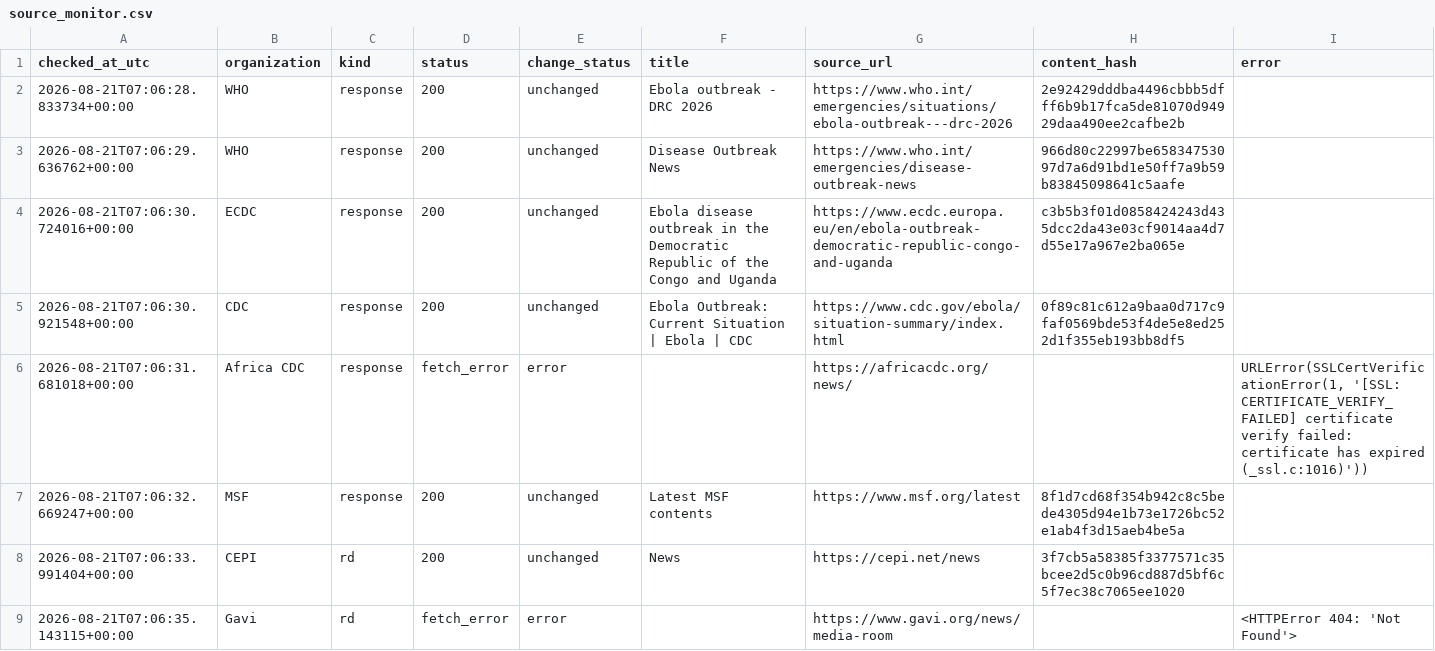
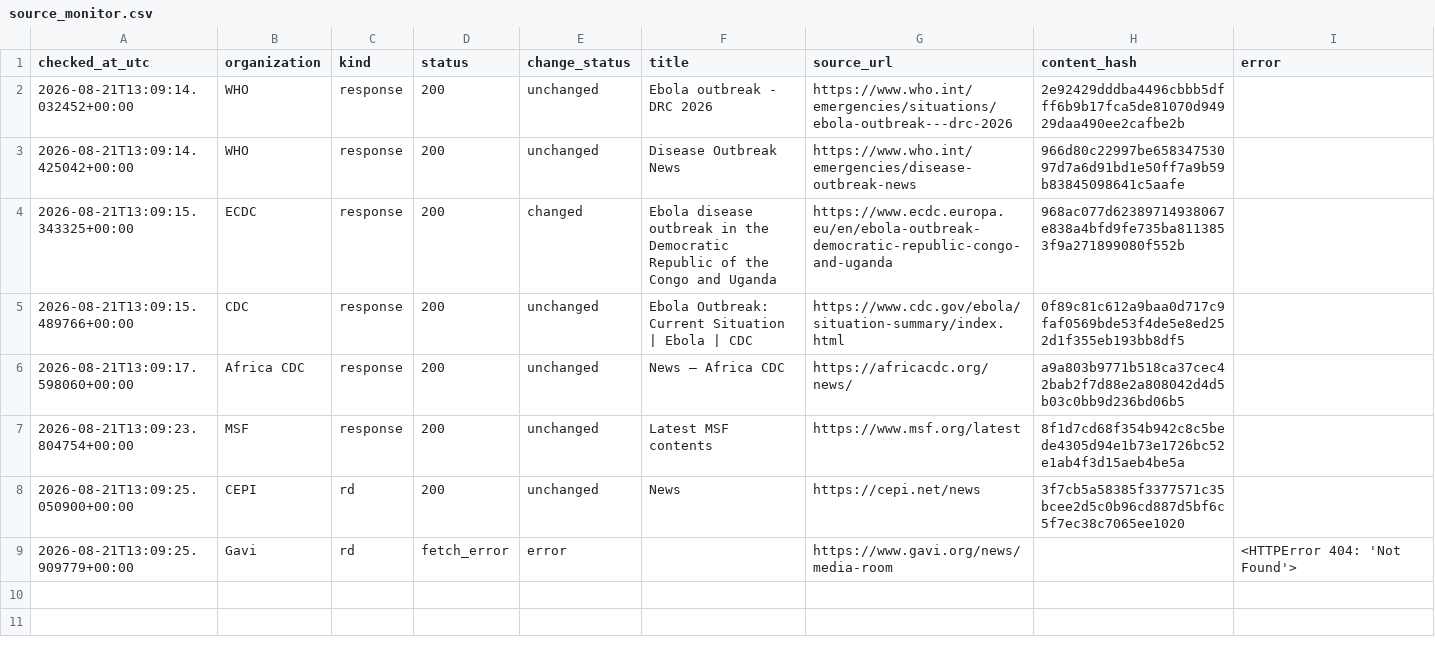
Before and after one commit to mosuzuki/ebola2026, a CSV file: data/processed/source_monitor.csv, drawn as a sheet.

```diff
--- a/data/processed/source_monitor.csv
+++ b/data/processed/source_monitor.csv
@@ -1,9 +1,9 @@
 checked_at_utc,organization,kind,status,change_status,title,source_url,content_hash,error
-2026-08-21T07:06:28.833734+00:00,WHO,response,200,unchanged,Ebola outbreak - DRC 2026,https://www.who.int/emergencies/situations/ebola-outbreak---drc-2026,2e92429dddba4496cbbb5dfff6b9b17fca5de81070d94929daa490ee2cafbe2b,
-2026-08-21T07:06:29.636762+00:00,WHO,response,200,unchanged,Disease Outbreak News,https://www.who.int/emergencies/disease-outbreak-news,966d80c22997be65834753097d7a6d91bd1e50ff7a9b59b83845098641c5aafe,
-2026-08-21T07:06:30.724016+00:00,ECDC,response,200,unchanged,Ebola disease outbreak in the Democratic Republic of the Congo and Uganda,https://www.ecdc.europa.eu/en/ebola-outbreak-democratic-republic-congo-and-uganda,c3b5b3f01d0858424243d435dcc2da43e03cf9014aa4d7d55e17a967e2ba065e,
-2026-08-21T07:06:30.921548+00:00,CDC,response,200,unchanged,Ebola Outbreak: Current Situation | Ebola | CDC,https://www.cdc.gov/ebola/situation-summary/index.html,0f89c81c612a9baa0d717c9faf0569bde53f4de5e8ed252d1f355eb193bb8df5,
-2026-08-21T07:06:31.681018+00:00,Africa CDC,response,fetch_error,error,,https://africacdc.org/news/,,"URLError(SSLCertVerificationError(1, '[SSL: CERTIFICATE_VERIFY_FAILED] certificate verify failed: certificate has expired (_ssl.c:1016)'))"
-2026-08-21T07:06:32.669247+00:00,MSF,response,200,unchanged,Latest MSF contents,https://www.msf.org/latest,8f1d7cd68f354b942c8c5bede4305d94e1b73e1726bc52e1ab4f3d15aeb4be5a,
-2026-08-21T07:06:33.991404+00:00,CEPI,rd,200,unchanged,News,https://cepi.net/news,3f7cb5a58385f3377571c35bcee2d5c0b96cd887d5bf6c5f7ec38c7065ee1020,
-2026-08-21T07:06:35.143115+00:00,Gavi,rd,fetch_error,error,,https://www.gavi.org/news/media-room,,<HTTPError 404: 'Not Found'>
+2026-08-21T13:09:14.032452+00:00,WHO,response,200,unchanged,Ebola outbreak - DRC 2026,https://www.who.int/emergencies/situations/ebola-outbreak---drc-2026,2e92429dddba4496cbbb5dfff6b9b17fca5de81070d94929daa490ee2cafbe2b,
+2026-08-21T13:09:14.425042+00:00,WHO,response,200,unchanged,Disease Outbreak News,https://www.who.int/emergencies/disease-outbreak-news,966d80c22997be65834753097d7a6d91bd1e50ff7a9b59b83845098641c5aafe,
+2026-08-21T13:09:15.343325+00:00,ECDC,response,200,changed,Ebola disease outbreak in the Democratic Republic of the Congo and Uganda,https://www.ecdc.europa.eu/en/ebola-outbreak-democratic-republic-congo-and-uganda,968ac077d62389714938067e838a4bfd9fe735ba8113853f9a271899080f552b,
+2026-08-21T13:09:15.489766+00:00,CDC,response,200,unchanged,Ebola Outbreak: Current Situation | Ebola | CDC,https://www.cdc.gov/ebola/situation-summary/index.html,0f89c81c612a9baa0d717c9faf0569bde53f4de5e8ed252d1f355eb193bb8df5,
+2026-08-21T13:09:17.598060+00:00,Africa CDC,response,200,unchanged,News – Africa CDC,https://africacdc.org/news/,a9a803b9771b518ca37cec42bab2f7d88e2a808042d4d5b03c0bb9d236bd06b5,
+2026-08-21T13:09:23.804754+00:00,MSF,response,200,unchanged,Latest MSF contents,https://www.msf.org/latest,8f1d7cd68f354b942c8c5bede4305d94e1b73e1726bc52e1ab4f3d15aeb4be5a,
+2026-08-21T13:09:25.050900+00:00,CEPI,rd,200,unchanged,News,https://cepi.net/news,3f7cb5a58385f3377571c35bcee2d5c0b96cd887d5bf6c5f7ec38c7065ee1020,
+2026-08-21T13:09:25.909779+00:00,Gavi,rd,fetch_error,error,,https://www.gavi.org/news/media-room,,<HTTPError 404: 'Not Found'>
```
Also changed, not shown: docs/data/response_tracker.csv, docs/data/source_monitor.csv, 6 other files.
